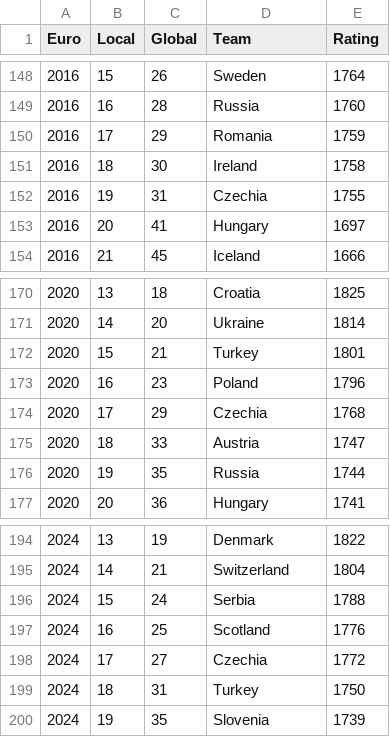
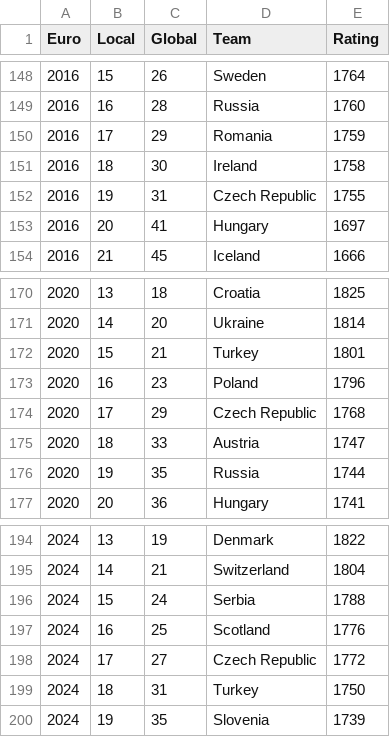
Before and after one commit to bwajman/dashboard_euro, a CSV file: data/ELO/ELO_start.csv, drawn as a sheet; only a part is shown, gaps mark what is left out; the diff covers the shown part only.

```diff
--- a/data/ELO/ELO_start.csv
+++ b/data/ELO/ELO_start.csv
@@ -151,3 +151,3 @@ Euro;Local;Global;Team;Rating
 2016;18;30;Ireland;1758
-2016;19;31;Czechia;1755
+2016;19;31;Czech Republic;1755
 2016;20;41;Hungary;1697
@@ -173,3 +173,3 @@ Euro;Local;Global;Team;Rating
 2020;16;23;Poland;1796
-2020;17;29;Czechia;1768
+2020;17;29;Czech Republic;1768
 2020;18;33;Austria;1747
@@ -197,3 +197,3 @@ Euro;Local;Global;Team;Rating
 2024;16;25;Scotland;1776
-2024;17;27;Czechia;1772
+2024;17;27;Czech Republic;1772
 2024;18;31;Turkey;1750
```
Also changed, not shown: 5 edited cells elsewhere in this file.
